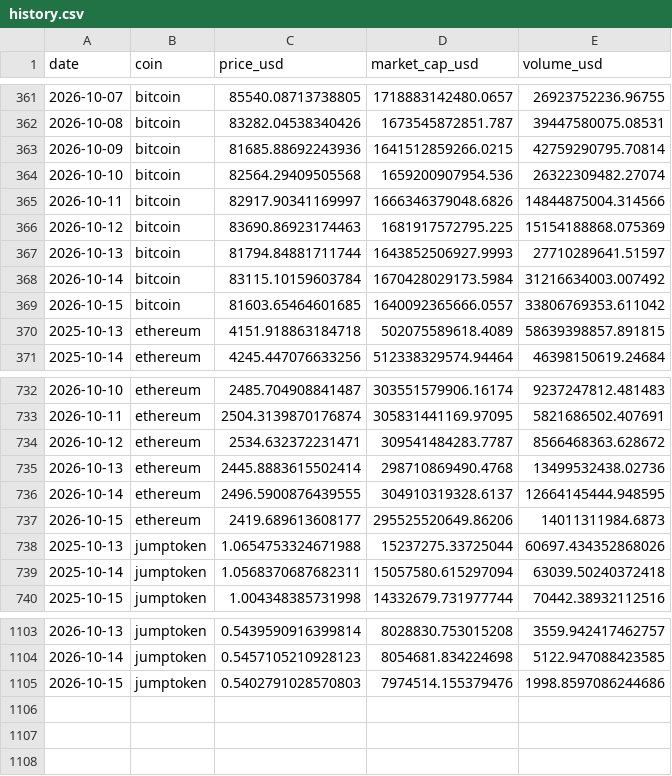
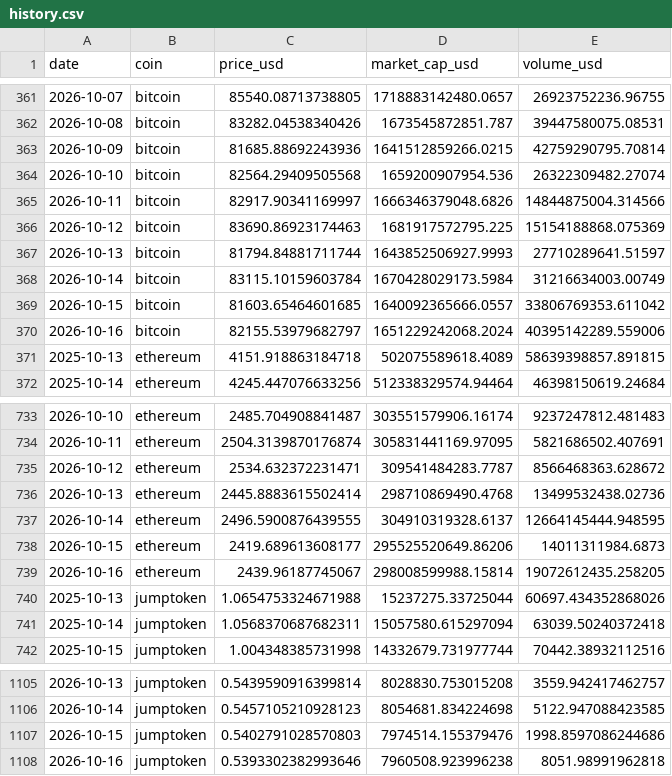
Before and after one commit to Gafardauda/crypto-market-tracker, a CSV file: data/history.csv, drawn as a sheet; only a part is shown, gaps mark what is left out.

Commit message:
data: market update 2026-10-16

```diff
--- a/data/history.csv
+++ b/data/history.csv
@@ -367,4 +367,5 @@ date,coin,price_usd,market_cap_usd,volume_usd
 2026-10-13,bitcoin,81794.84881711744,1643852506927.9993,27710289641.51597
-2026-10-14,bitcoin,83115.10159603784,1670428029173.5984,31216634003.007492
+2026-10-14,bitcoin,83115.10159603784,1670428029173.5984,31216634003.00749
 2026-10-15,bitcoin,81603.65464601685,1640092365666.0557,33806769353.611042
+2026-10-16,bitcoin,82155.53979682797,1651229242068.2024,40395142289.559006
 2025-10-13,ethereum,4151.918863184718,502075589618.4089,58639398857.891815
@@ -737,2 +738,3 @@ date,coin,price_usd,market_cap_usd,volume_usd
 2026-10-15,ethereum,2419.689613608177,295525520649.86206,14011311984.6873
+2026-10-16,ethereum,2439.96187745067,298008599988.15814,19072612435.258205
 2025-10-13,jumptoken,1.0654753324671988,15237275.33725044,60697.434352868026
@@ -1105 +1107,2 @@ date,coin,price_usd,market_cap_usd,volume_usd
 2026-10-15,jumptoken,0.5402791028570803,7974514.155379476,1998.8597086244686
+2026-10-16,jumptoken,0.5393302382993646,7960508.923996238,8051.98991962818
```
Also changed, not shown: 4 other files.
